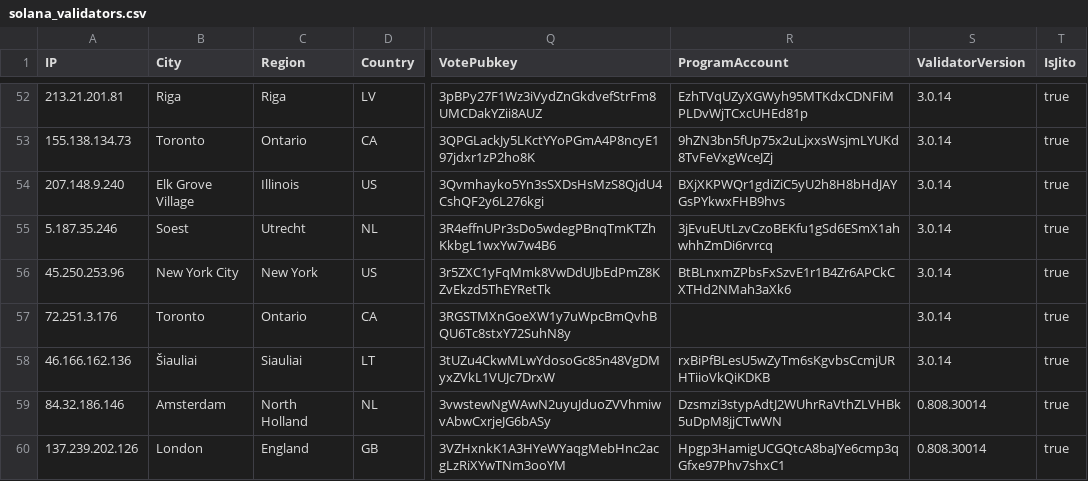
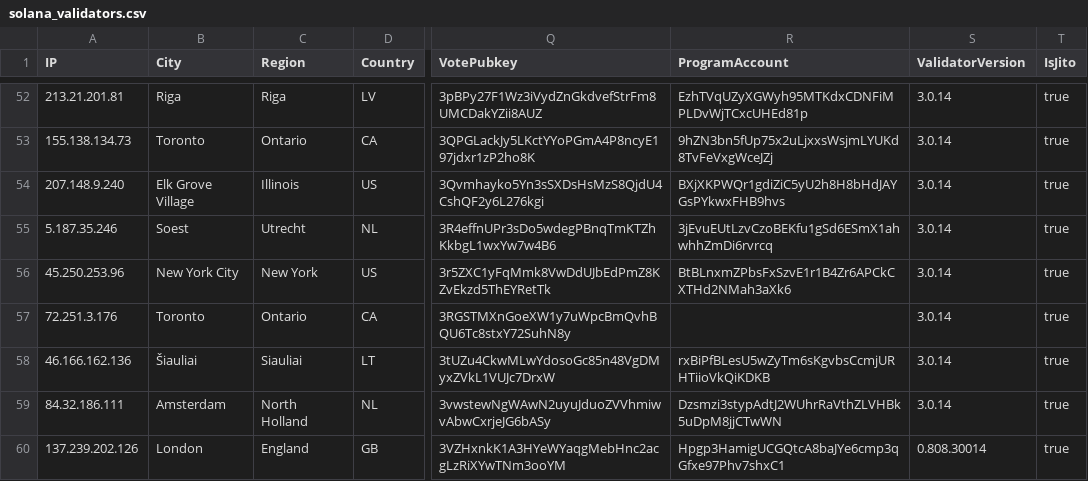
Before and after one commit to iGroza/Solana-Validator-IP-Geolocation, a CSV file: solana_validators.csv, drawn as a sheet; only a part is shown, gaps mark what is left out; the diff covers the shown part only; the diff names each change by its address in the sheet, - before the commit and + after, or states it on an @@ line.

```diff
--- a/solana_validators.csv
+++ b/solana_validators.csv
-A59 (IP): 84.32.186.146
+A59 (IP): 84.32.186.111
-S59 (ValidatorVersion): 0.808.30014
+S59 (ValidatorVersion): 3.0.14
```
Also changed, not shown: 5 added rows, 2 removed rows and 40 edited cells elsewhere in this file, 1 other file.
